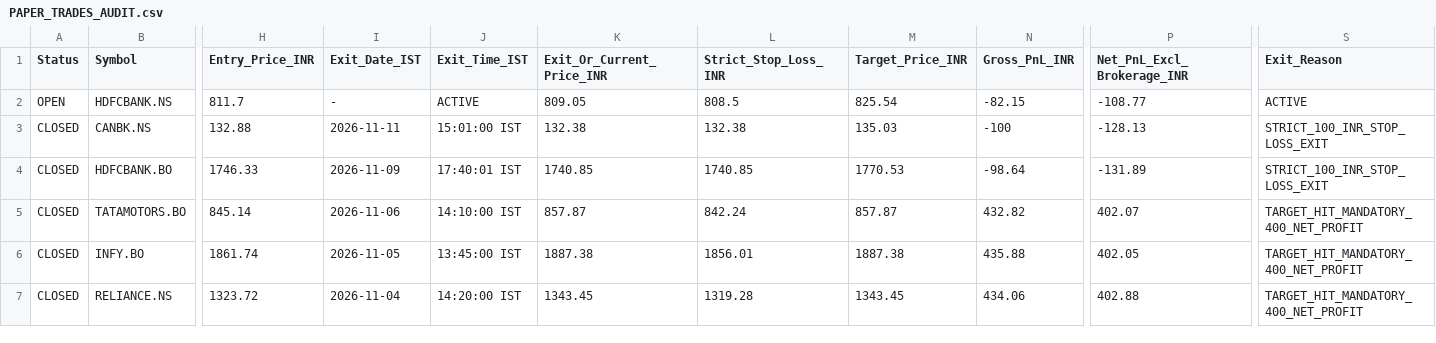
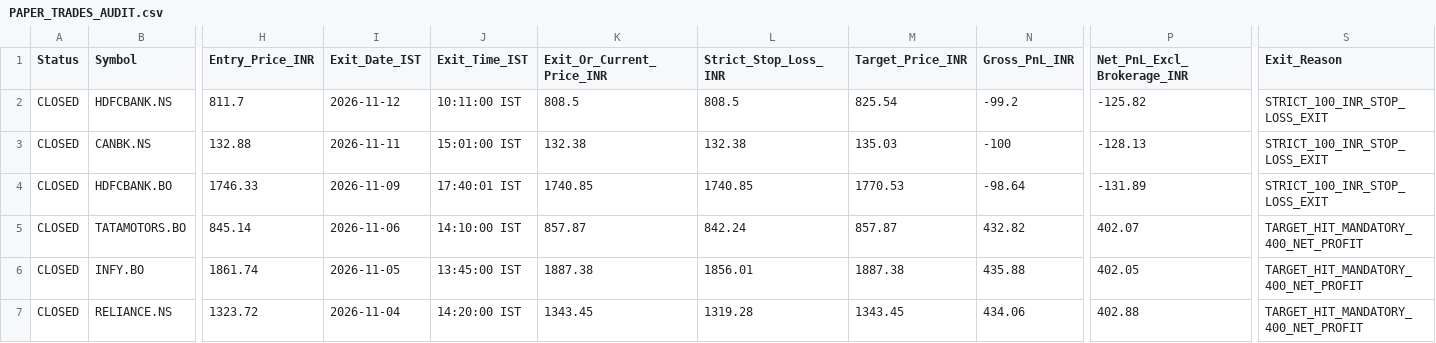
Before and after one commit to anandsurla/indian-day-trader-skill, a CSV file: reports/PAPER_TRADES_AUDIT.csv, drawn as a sheet; only a part is shown, gaps mark what is left out; the diff names each change by its address in the sheet, - before the commit and + after, or states it on an @@ line.

Commit message:
Auto-sync IST 2026-11-12 10:13:03 IST (reports/PAPER_TRADES_AUDIT.csv)

```diff
--- a/reports/PAPER_TRADES_AUDIT.csv
+++ b/reports/PAPER_TRADES_AUDIT.csv
-A2 (Status): OPEN
+A2 (Status): CLOSED
-I2 (Exit_Date_IST): -
+I2 (Exit_Date_IST): 2026-11-12
-J2 (Exit_Time_IST): ACTIVE
+J2 (Exit_Time_IST): 10:11:00 IST
-K2 (Exit_Or_Current_Price_INR): 809.05
+K2 (Exit_Or_Current_Price_INR): 808.5
-N2 (Gross_PnL_INR): -82.15
+N2 (Gross_PnL_INR): -99.2
-P2 (Net_PnL_Excl_Brokerage_INR): -108.77
+P2 (Net_PnL_Excl_Brokerage_INR): -125.82
-S2 (Exit_Reason): ACTIVE
+S2 (Exit_Reason): STRICT_100_INR_STOP_LOSS_EXIT
```
